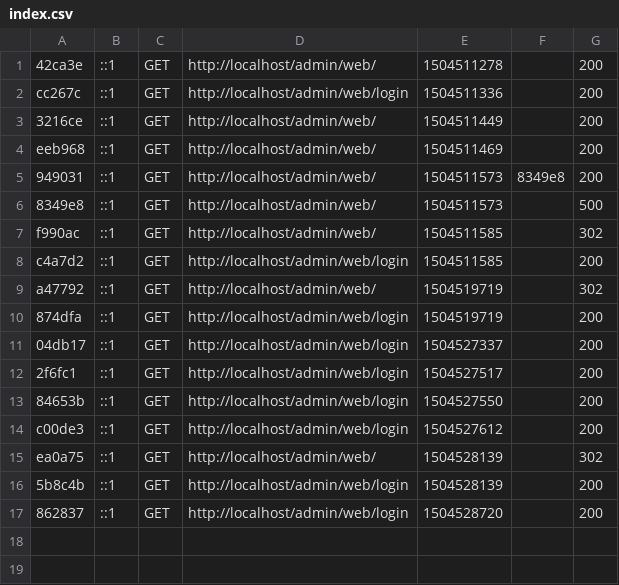
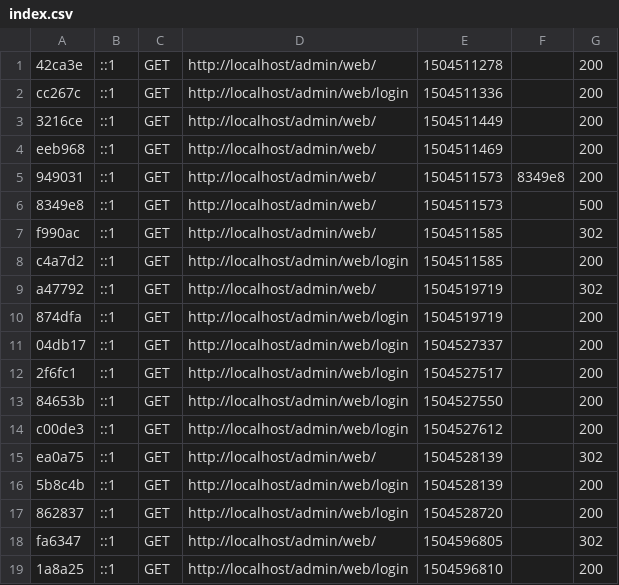
Before and after one commit to fredpaw/admin, a CSV file: var/cache/dev/profiler/index.csv, drawn as a sheet.

```diff
--- a/var/cache/dev/profiler/index.csv
+++ b/var/cache/dev/profiler/index.csv
@@ -17 +17,3 @@ ea0a75,::1,GET,http://localhost/admin/web/,1504528139,,302
 862837,::1,GET,http://localhost/admin/web/login,1504528720,,200
+fa6347,::1,GET,http://localhost/admin/web/,1504596805,,302
+1a8a25,::1,GET,http://localhost/admin/web/login,1504596810,,200
```
Also changed, not shown: 44 other files.
